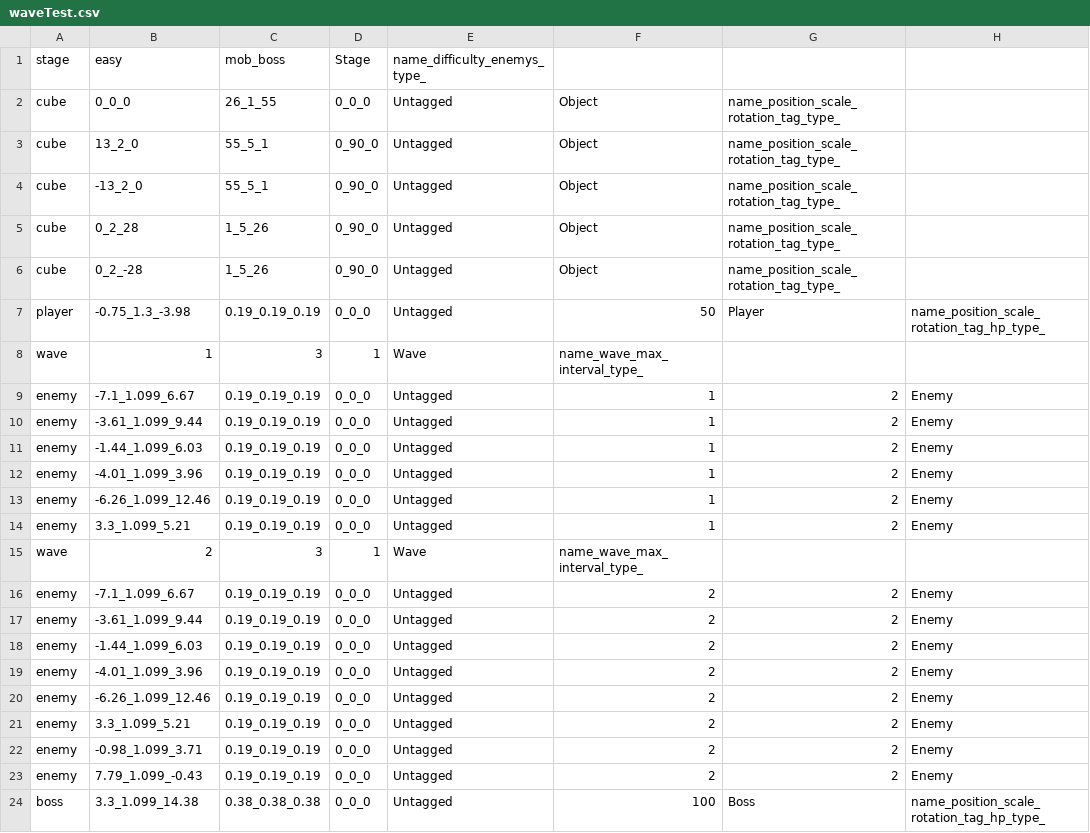
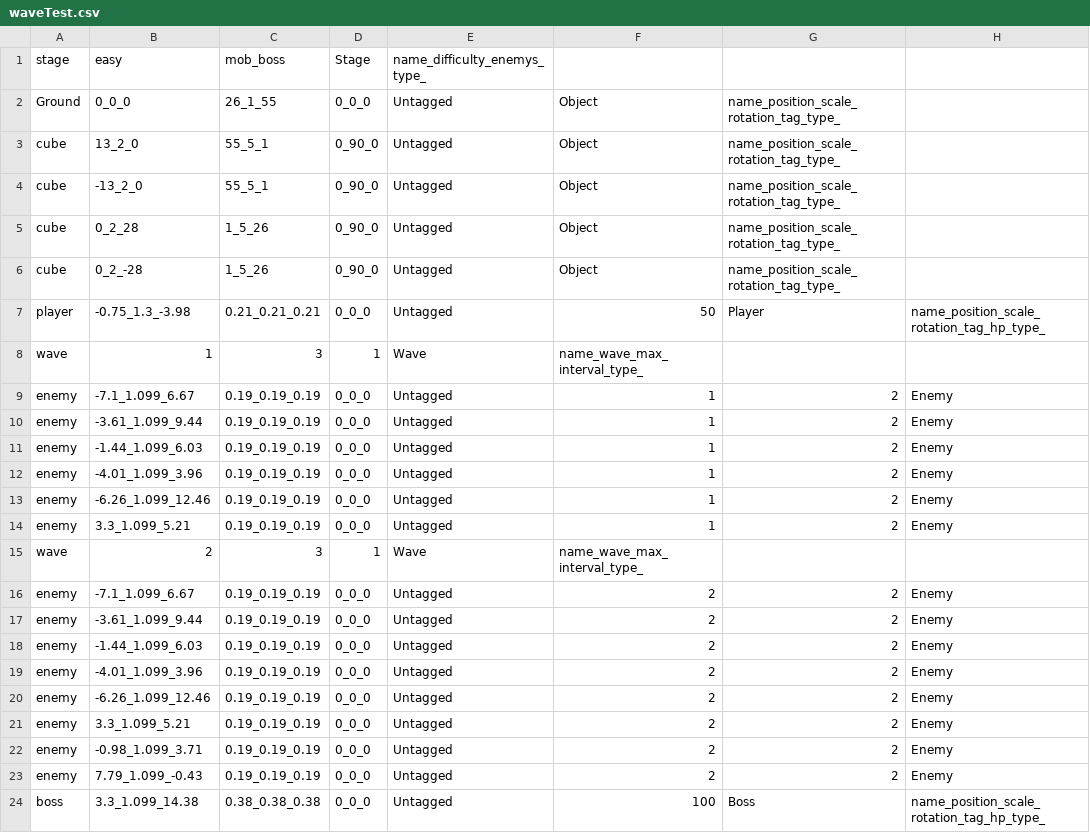
Before and after one commit to wizgame2023/2025-TeamD, a CSV file: Project/media/Levels/waveTest.csv, drawn as a sheet; only a part is shown; the diff names each change by its address in the sheet, - before the commit and + after, or states it on an @@ line.

```diff
--- a/Project/media/Levels/waveTest.csv
+++ b/Project/media/Levels/waveTest.csv
-A2: cube
+A2: Ground
-C7: 0.19_0.19_0.19
+C7: 0.21_0.21_0.21
```
Also changed, not shown: 3 other files.
